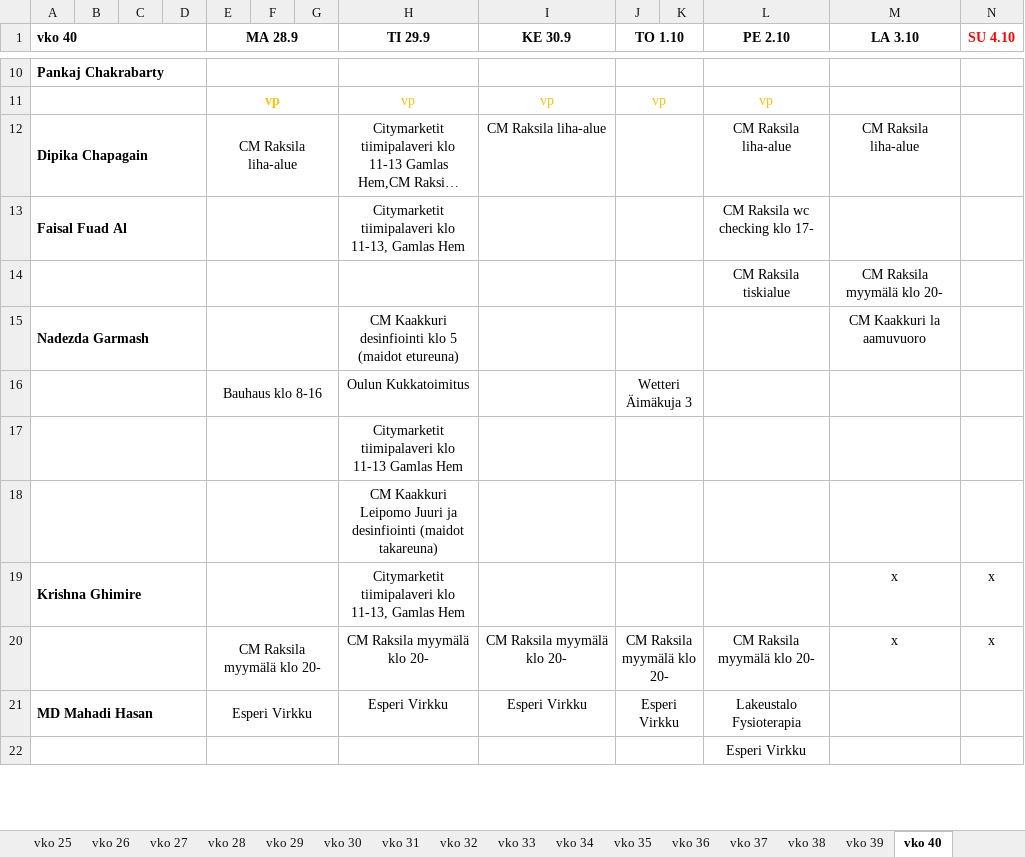
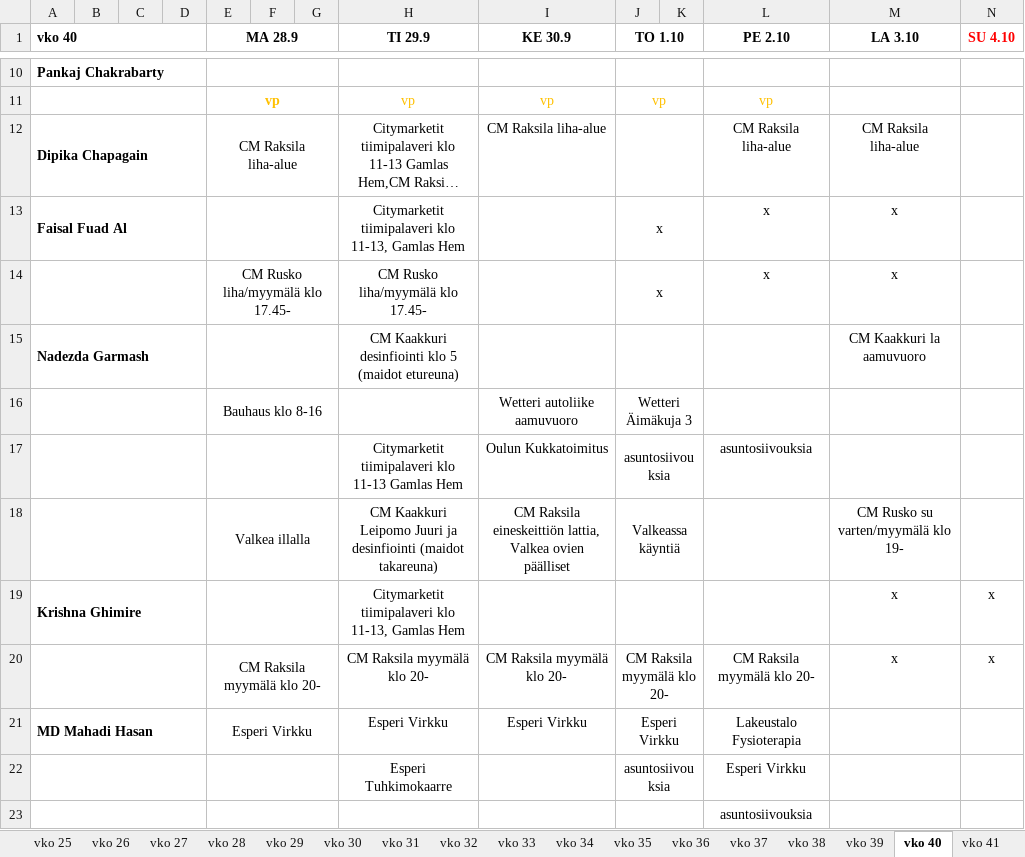
Before and after one commit to sol-droid-nik/Calendars, an Excel workbook: data/tyovuorot_2026.xlsx, sheet vko 40, drawn as a sheet; only a part is shown, gaps mark what is left out; long unchanged cells end in …; values as stored, in another font and other column widths than the file's, no borders; removed rows and columns are numbered as before the commit, all else as after; the diff covers the shown part only; the diff names each change by its address in the sheet, - before the commit and + after, or states it on an @@ line.

```diff
--- a/data/tyovuorot_2026.xlsx (sheet vko 40)
+++ b/data/tyovuorot_2026.xlsx (sheet vko 40)
+sheet tab: vko 41
-J13 (TO 1.10): (empty)
+J13 (TO 1.10): x
-L13 (PE 2.10): CM Raksila wc checking klo 17-
+L13 (PE 2.10): x
-M13 (LA 3.10): (empty)
+M13 (LA 3.10): x
-row 14:  |  |  |  |  |  |  |  |  |  |  | CM Raksila tiskialue | CM Raksila myymälä klo 20-
+row 14:  |  |  |  | CM Rusko liha/myymälä klo 17.45- |  |  | CM Rusko liha/myymälä klo 17.45- |  | x |  | x | x
-H16 (TI 29.9): Oulun Kukkatoimitus
+H16 (TI 29.9): (empty)
-I16 (KE 30.9): (empty)
+I16 (KE 30.9): Wetteri autoliike aamuvuoro
-row 17:  |  |  |  |  |  |  | Citymarketit tiimipalaveri klo 11-13 Gamlas Hem
-row 18:  |  |  |  |  |  |  | CM Kaakkuri Leipomo Juuri ja desinfiointi (maidot takareuna)
+row 17:  |  |  |  |  |  |  | Citymarketit tiimipalaveri klo 11-13 Gamlas Hem | Oulun Kukkatoimitus | asuntosiivouksia |  | asuntosiivouksia
+row 18:  |  |  |  | Valkea illalla |  |  | CM Kaakkuri Leipomo Juuri ja desinfiointi (maidot takareuna) | CM Raksila eineskeittiön lattia, Valkea ovien päälliset | Valkeassa käyntiä |  |  | CM Rusko su varten/myymälä klo 19-
+row 22:  |  |  |  |  |  |  | Esperi Tuhkimokaarre |  | asuntosiivouksia |  | Esperi Virkku
-L23 (PE 2.10): Esperi Virkku
+L23 (PE 2.10): asuntosiivouksia
```
Also changed, not shown: 4 added rows, 5 removed rows, 34 edited cells and cell formats elsewhere in this sheet, sheet vko 39.
